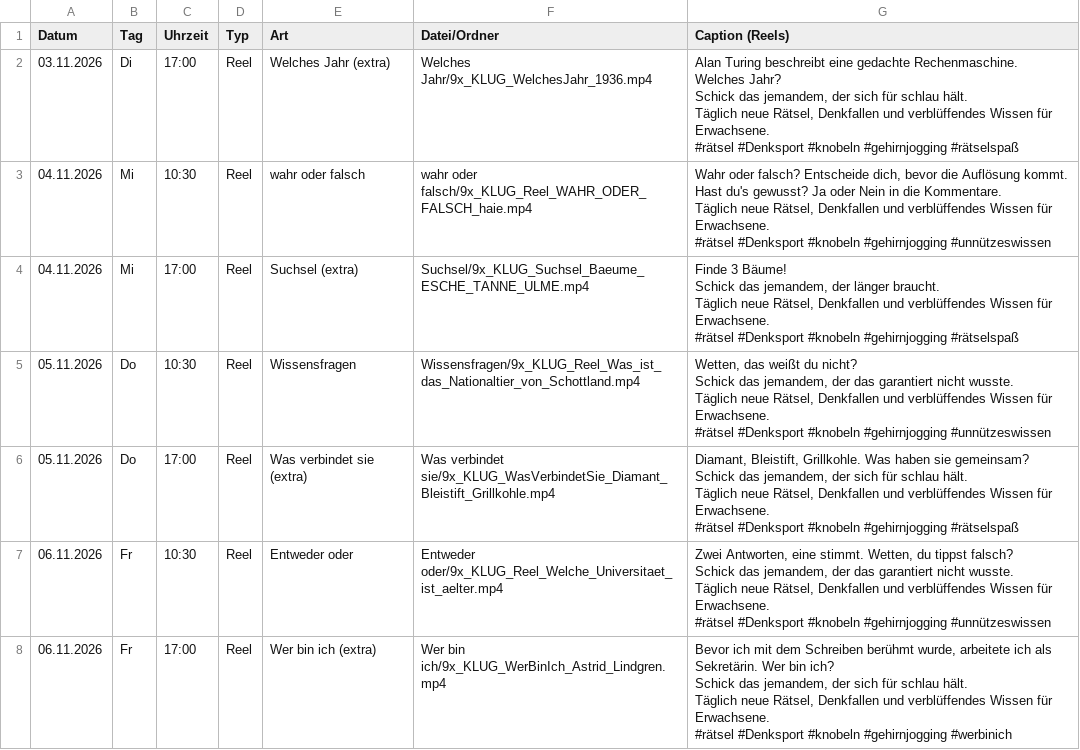
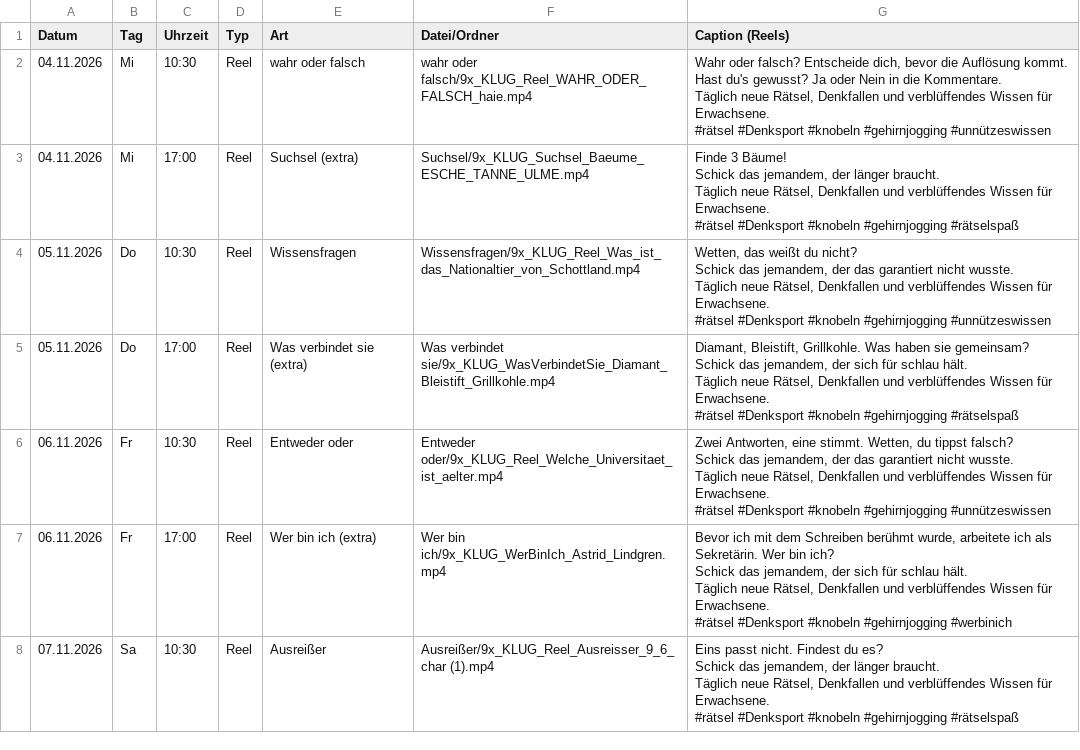
Before and after one commit to 9xKLUG/9xklug-autopost, a CSV file: status/geplant.csv, drawn as a sheet; only a part is shown; the shorter side is filled out with more unchanged rows.

```diff
--- a/status/geplant.csv
+++ b/status/geplant.csv
@@ -1,8 +1,2 @@
 Datum;Tag;Uhrzeit;Typ;Art;Datei/Ordner;Caption (Reels)
-03.11.2026;Di;17:00;Reel;Welches Jahr (extra);Welches Jahr/9x_KLUG_WelchesJahr_1936.mp4;"Alan Turing beschreibt eine gedachte Rechenmaschine. Welches Jahr?
-Schick das jemandem, der sich für schlau hält.
-
-Täglich neue Rätsel, Denkfallen und verblüffendes Wissen für Erwachsene.
-
-#rätsel #Denksport #knobeln #gehirnjogging #rätselspaß"
 04.11.2026;Mi;10:30;Reel;wahr oder falsch;wahr oder falsch/9x_KLUG_Reel_WAHR_ODER_FALSCH_haie.mp4;"Wahr oder falsch? Entscheide dich, bevor die Auflösung kommt.
```
Also changed, not shown: status/gepostet.csv, 1 other file.
